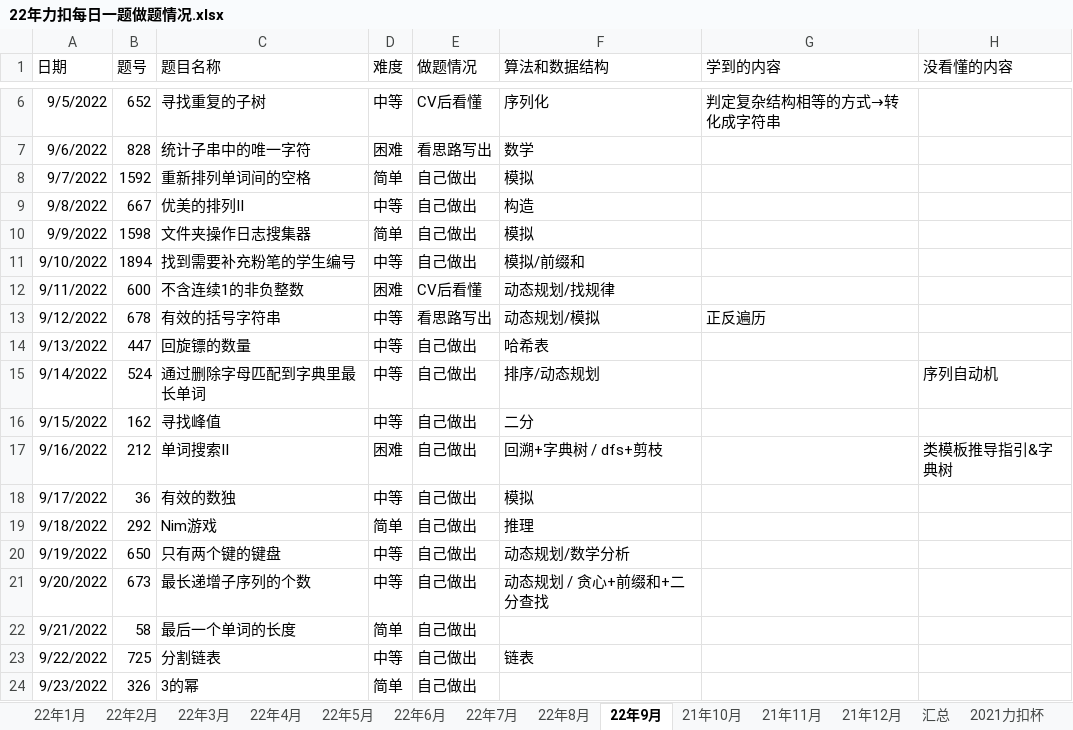
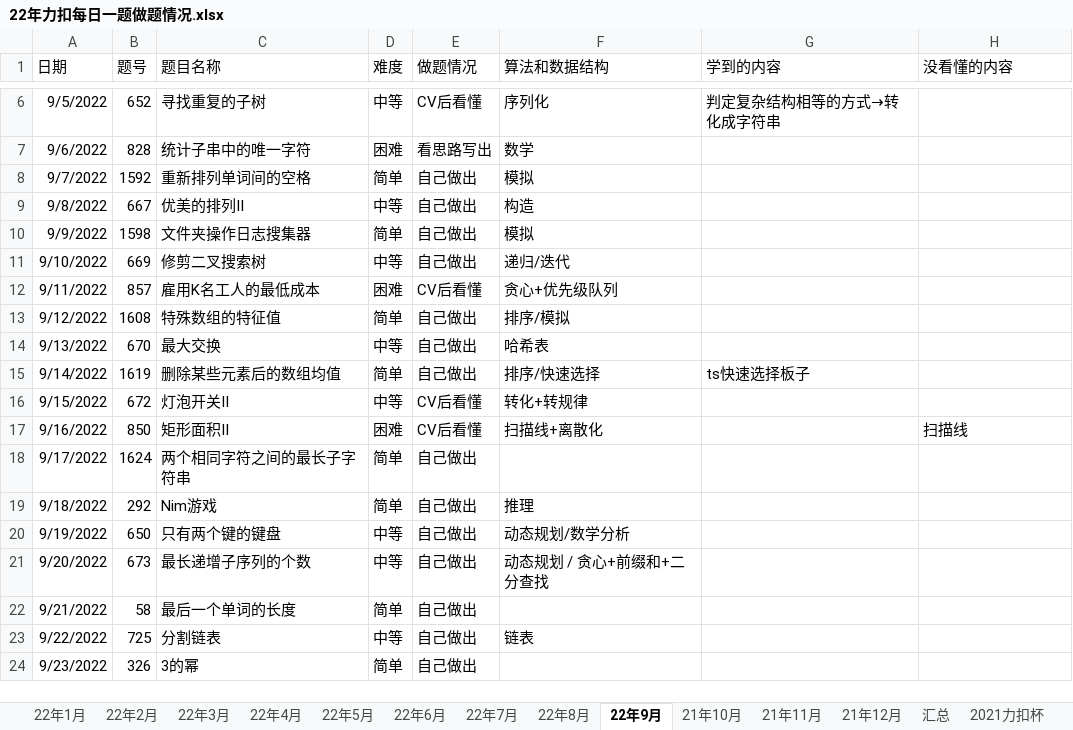
Before and after one commit to S-N-O-R-L-A-X/leetcode, an Excel workbook: 22年力扣每日一题做题情况.xlsx, sheet 22年9月, drawn as a sheet; only a part is shown, gaps mark what is left out; values as stored, in another font and other column widths than the file's, no borders; charts and pictures not drawn; the diff covers the shown part only; the diff names each change by its address in the sheet, - before the commit and + after, or states it on an @@ line.

Commit message:
9-17

```diff
--- a/22年力扣每日一题做题情况.xlsx (sheet 22年9月)
+++ b/22年力扣每日一题做题情况.xlsx (sheet 22年9月)
-B11 (题号): 1894
+B11 (题号): 669
-C11 (题目名称): 找到需要补充粉笔的学生编号
+C11 (题目名称): 修剪二叉搜索树
-F11 (算法和数据结构): 模拟/前缀和
+F11 (算法和数据结构): 递归/迭代
-B12 (题号): 600
+B12 (题号): 857
-C12 (题目名称): 不含连续1的非负整数
+C12 (题目名称): 雇用K名工人的最低成本
-F12 (算法和数据结构): 动态规划/找规律
+F12 (算法和数据结构): 贪心+优先级队列
-B13 (题号): 678
+B13 (题号): 1608
-C13 (题目名称): 有效的括号字符串
+C13 (题目名称): 特殊数组的特征值
-D13 (难度): 中等
+D13 (难度): 简单
-E13 (做题情况): 看思路写出
+E13 (做题情况): 自己做出
-F13 (算法和数据结构): 动态规划/模拟
+F13 (算法和数据结构): 排序/模拟
-G13 (学到的内容): 正反遍历
+G13 (学到的内容): (empty)
-B14 (题号): 447
+B14 (题号): 670
-C14 (题目名称): 回旋镖的数量
+C14 (题目名称): 最大交换
-B15 (题号): 524
+B15 (题号): 1619
-C15 (题目名称): 通过删除字母匹配到字典里最长单词
+C15 (题目名称): 删除某些元素后的数组均值
-D15 (难度): 中等
+D15 (难度): 简单
-F15 (算法和数据结构): 排序/动态规划
+F15 (算法和数据结构): 排序/快速选择
-G15 (学到的内容): (empty)
+G15 (学到的内容): ts快速选择板子
-H15 (没看懂的内容): 序列自动机
+H15 (没看懂的内容): (empty)
-B16 (题号): 162
+B16 (题号): 672
-C16 (题目名称): 寻找峰值
+C16 (题目名称): 灯泡开关II
-E16:E17 (做题情况): 自己做出
+E16:E17 (做题情况): CV后看懂
-F16 (算法和数据结构): 二分
+F16 (算法和数据结构): 转化+转规律
-B17 (题号): 212
+B17 (题号): 850
-C17 (题目名称): 单词搜索II
+C17 (题目名称): 矩形面积II
-F17 (算法和数据结构): 回溯+字典树 / dfs+剪枝
+F17 (算法和数据结构): 扫描线+离散化
-H17 (没看懂的内容): 类模板推导指引&字典树
+H17 (没看懂的内容): 扫描线
-B18 (题号): 36
+B18 (题号): 1624
-C18 (题目名称): 有效的数独
+C18 (题目名称): 两个相同字符之间的最长子字符串
-D18 (难度): 中等
+D18 (难度): 简单
-F18 (算法和数据结构): 模拟
+F18 (算法和数据结构): (empty)
```
Also changed, not shown: 5 edited cells elsewhere in this sheet, sheet 汇总, charts or pictures.
